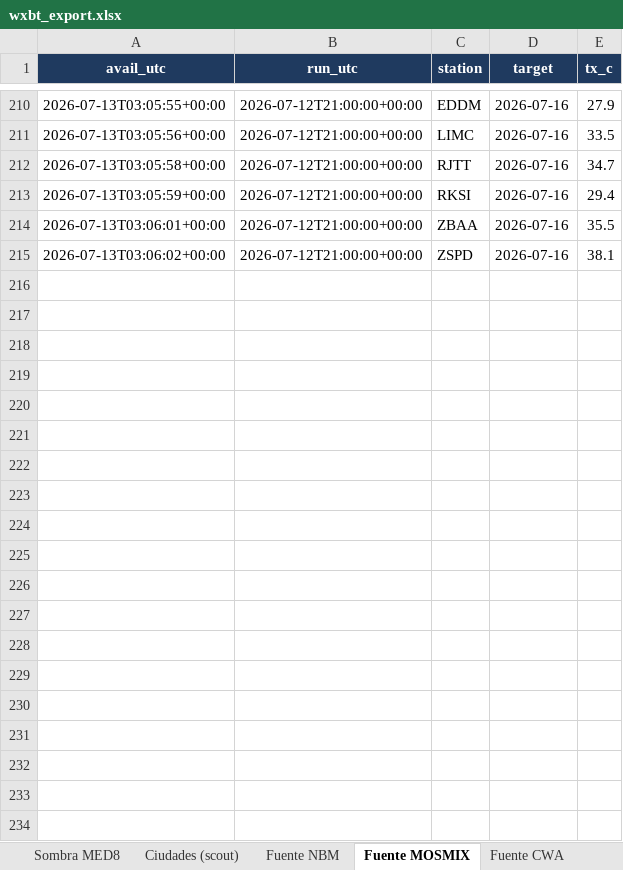
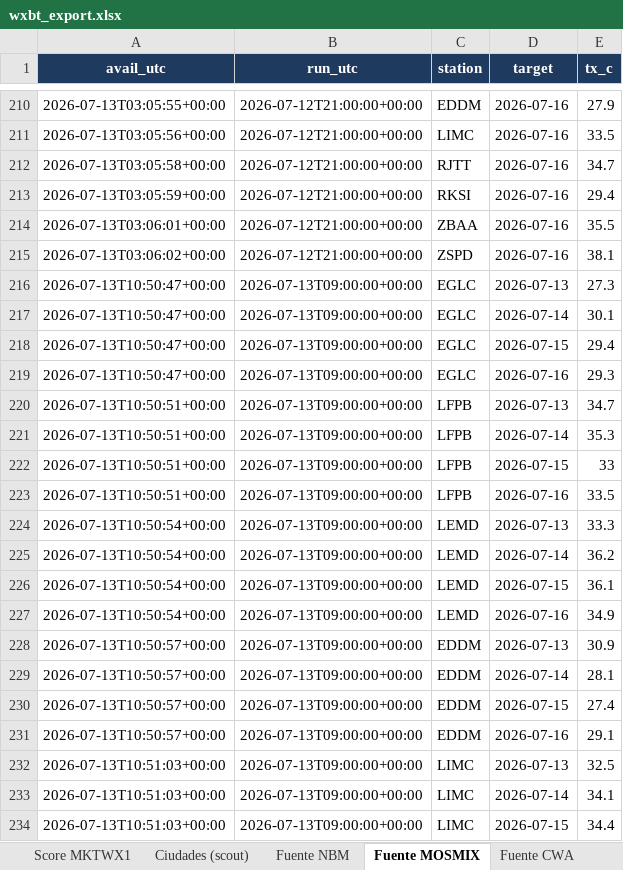
Before and after one commit to santiagocreativeweb/weather-bot, an Excel workbook: data/wxbt_export.xlsx, sheet Fuente MOSMIX, drawn as a sheet; only a part is shown, gaps mark what is left out; values as stored, in another font and other column widths than the file's, no borders; the diff covers the shown part only; the diff names each change by its address in the sheet, - before the commit and + after, or states it on an @@ line.

```diff
--- a/data/wxbt_export.xlsx (sheet Fuente MOSMIX)
+++ b/data/wxbt_export.xlsx (sheet Fuente MOSMIX)
+sheet tab: Score MKTWX1
+row 216: 2026-07-13T10:50:47+00:00 | 2026-07-13T09:00:00+00:00 | EGLC | 2026-07-13 | 27.3
+row 217: 2026-07-13T10:50:47+00:00 | 2026-07-13T09:00:00+00:00 | EGLC | 2026-07-14 | 30.1
+row 218: 2026-07-13T10:50:47+00:00 | 2026-07-13T09:00:00+00:00 | EGLC | 2026-07-15 | 29.4
+row 219: 2026-07-13T10:50:47+00:00 | 2026-07-13T09:00:00+00:00 | EGLC | 2026-07-16 | 29.3
+row 220: 2026-07-13T10:50:51+00:00 | 2026-07-13T09:00:00+00:00 | LFPB | 2026-07-13 | 34.7
+row 221: 2026-07-13T10:50:51+00:00 | 2026-07-13T09:00:00+00:00 | LFPB | 2026-07-14 | 35.3
+row 222: 2026-07-13T10:50:51+00:00 | 2026-07-13T09:00:00+00:00 | LFPB | 2026-07-15 | 33
+row 223: 2026-07-13T10:50:51+00:00 | 2026-07-13T09:00:00+00:00 | LFPB | 2026-07-16 | 33.5
+row 224: 2026-07-13T10:50:54+00:00 | 2026-07-13T09:00:00+00:00 | LEMD | 2026-07-13 | 33.3
+row 225: 2026-07-13T10:50:54+00:00 | 2026-07-13T09:00:00+00:00 | LEMD | 2026-07-14 | 36.2
+row 226: 2026-07-13T10:50:54+00:00 | 2026-07-13T09:00:00+00:00 | LEMD | 2026-07-15 | 36.1
+row 227: 2026-07-13T10:50:54+00:00 | 2026-07-13T09:00:00+00:00 | LEMD | 2026-07-16 | 34.9
+row 228: 2026-07-13T10:50:57+00:00 | 2026-07-13T09:00:00+00:00 | EDDM | 2026-07-13 | 30.9
+row 229: 2026-07-13T10:50:57+00:00 | 2026-07-13T09:00:00+00:00 | EDDM | 2026-07-14 | 28.1
+row 230: 2026-07-13T10:50:57+00:00 | 2026-07-13T09:00:00+00:00 | EDDM | 2026-07-15 | 27.4
+row 231: 2026-07-13T10:50:57+00:00 | 2026-07-13T09:00:00+00:00 | EDDM | 2026-07-16 | 29.1
+row 232: 2026-07-13T10:51:03+00:00 | 2026-07-13T09:00:00+00:00 | LIMC | 2026-07-13 | 32.5
+row 233: 2026-07-13T10:51:03+00:00 | 2026-07-13T09:00:00+00:00 | LIMC | 2026-07-14 | 34.1
+row 234: 2026-07-13T10:51:03+00:00 | 2026-07-13T09:00:00+00:00 | LIMC | 2026-07-15 | 34.4
```
Also changed, not shown: 51 added rows elsewhere in this sheet, sheet Modelos 8 (forward), sheet Fuente NBM, sheet Fuente CWA, sheet Resumen, other sheet tabs, 27 other files.
